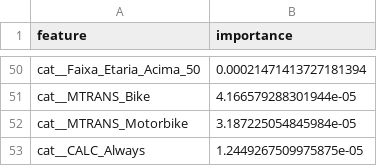
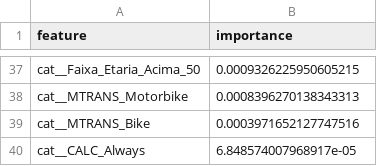
Before and after one commit to ketystudent/Tech-Challenge---obesity-risk-predictor, a CSV file: reports/model_results/feature_importance.csv, drawn as a sheet; only a part is shown, gaps mark what is left out; removed rows and columns are numbered as before the commit, all else as after; the diff covers the shown part only; the diff names each change by its address in the sheet, - before the commit and + after, or states it on an @@ line.

```diff
--- a/reports/model_results/feature_importance.csv
+++ b/reports/model_results/feature_importance.csv
-B37 (importance): 0.00021471413727181394
+B37 (importance): 0.0009326225950605215
-row 51: cat__MTRANS_Bike | 4.166579288301944e-05
-B38 (importance): 3.187225054845984e-05
+B38 (importance): 0.0008396270138343313
+row 39: cat__MTRANS_Bike | 0.0003971652127747516
-B40 (importance): 1.2449267509975875e-05
+B40 (importance): 6.848574007968917e-05
```
Also changed, not shown: 16 added rows, 29 removed rows and 19 edited cells elsewhere in this file, reports/model_results/classification_report.csv, reports/model_results/permutation_importance.csv, 21 other files.
